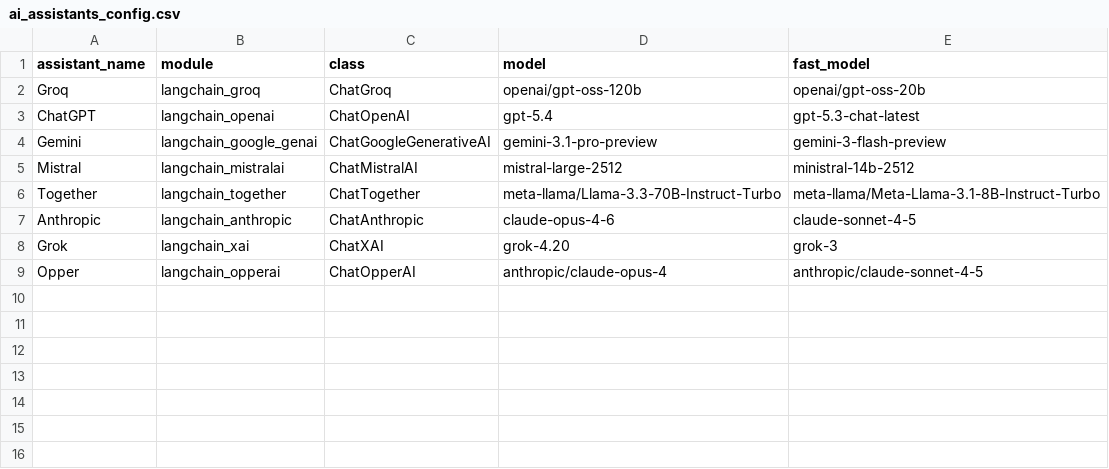
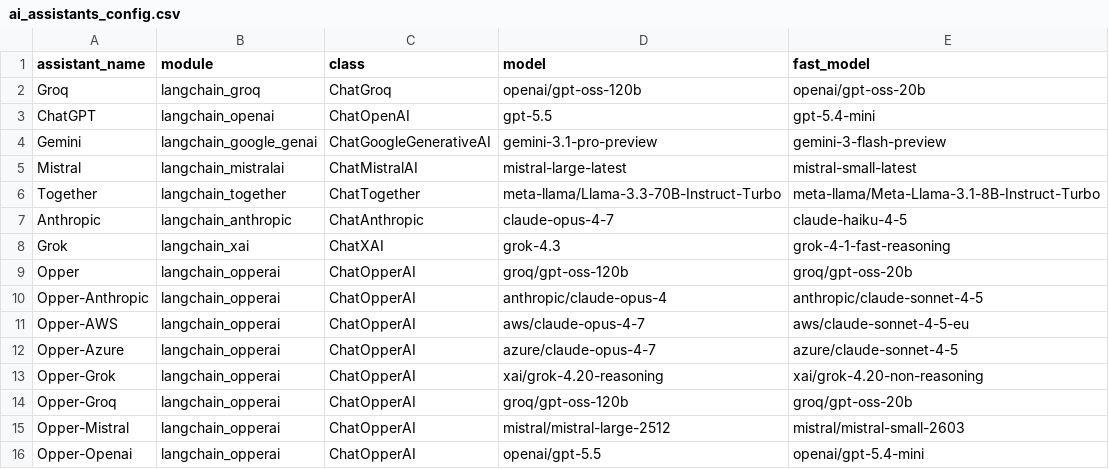
Before and after one commit to TsukiTsuKiss/llm-chat-system, a CSV file: ai_assistants_config.csv, drawn as a sheet.

Commit message:
feat: Opperプロバイダーのモデルコスト一覧を追加 (312モデル)
- model_costs.csv に Opper 経由の全モデルを追記
  (Anthropic / AWS / Arcee / Azure / Berget / Cerebras / Docling /
   ElevenLabs / Evroc / Fireworks / Google / Groq / Inceptron /
   Mistral / Nebius / Novita / OpenAI / Perplexity / Pruna / xAI 等)
- ai_assistants_config.csv を更新

```diff
--- a/ai_assistants_config.csv
+++ b/ai_assistants_config.csv
@@ -2,8 +2,15 @@ assistant_name,module,class,model,fast_model
 Groq,langchain_groq,ChatGroq,openai/gpt-oss-120b,openai/gpt-oss-20b
-ChatGPT,langchain_openai,ChatOpenAI,gpt-5.4,gpt-5.3-chat-latest
+ChatGPT,langchain_openai,ChatOpenAI,gpt-5.5,gpt-5.4-mini
 Gemini,langchain_google_genai,ChatGoogleGenerativeAI,gemini-3.1-pro-preview,gemini-3-flash-preview
-Mistral,langchain_mistralai,ChatMistralAI,mistral-large-2512,ministral-14b-2512
+Mistral,langchain_mistralai,ChatMistralAI,mistral-large-latest,mistral-small-latest
 Together,langchain_together,ChatTogether,meta-llama/Llama-3.3-70B-Instruct-Turbo,meta-llama/Meta-Llama-3.1-8B-Instruct-Turbo
-Anthropic,langchain_anthropic,ChatAnthropic,claude-opus-4-6,claude-sonnet-4-5
-Grok,langchain_xai,ChatXAI,grok-4.20,grok-3
-Opper,langchain_opperai,ChatOpperAI,anthropic/claude-opus-4,anthropic/claude-sonnet-4-5
+Anthropic,langchain_anthropic,ChatAnthropic,claude-opus-4-7,claude-haiku-4-5
+Grok,langchain_xai,ChatXAI,grok-4.3,grok-4-1-fast-reasoning
+Opper,langchain_opperai,ChatOpperAI,groq/gpt-oss-120b,groq/gpt-oss-20b
+Opper-Anthropic,langchain_opperai,ChatOpperAI,anthropic/claude-opus-4,anthropic/claude-sonnet-4-5
+Opper-AWS,langchain_opperai,ChatOpperAI,aws/claude-opus-4-7,aws/claude-sonnet-4-5-eu
+Opper-Azure,langchain_opperai,ChatOpperAI,azure/claude-opus-4-7,azure/claude-sonnet-4-5
+Opper-Grok,langchain_opperai,ChatOpperAI,xai/grok-4.20-reasoning,xai/grok-4.20-non-reasoning
+Opper-Groq,langchain_opperai,ChatOpperAI,groq/gpt-oss-120b,groq/gpt-oss-20b
+Opper-Mistral,langchain_opperai,ChatOpperAI,mistral/mistral-large-2512,mistral/mistral-small-2603
+Opper-Openai,langchain_opperai,ChatOpperAI,openai/gpt-5.5,openai/gpt-5.4-mini
```
Also changed, not shown: 1 other file.
